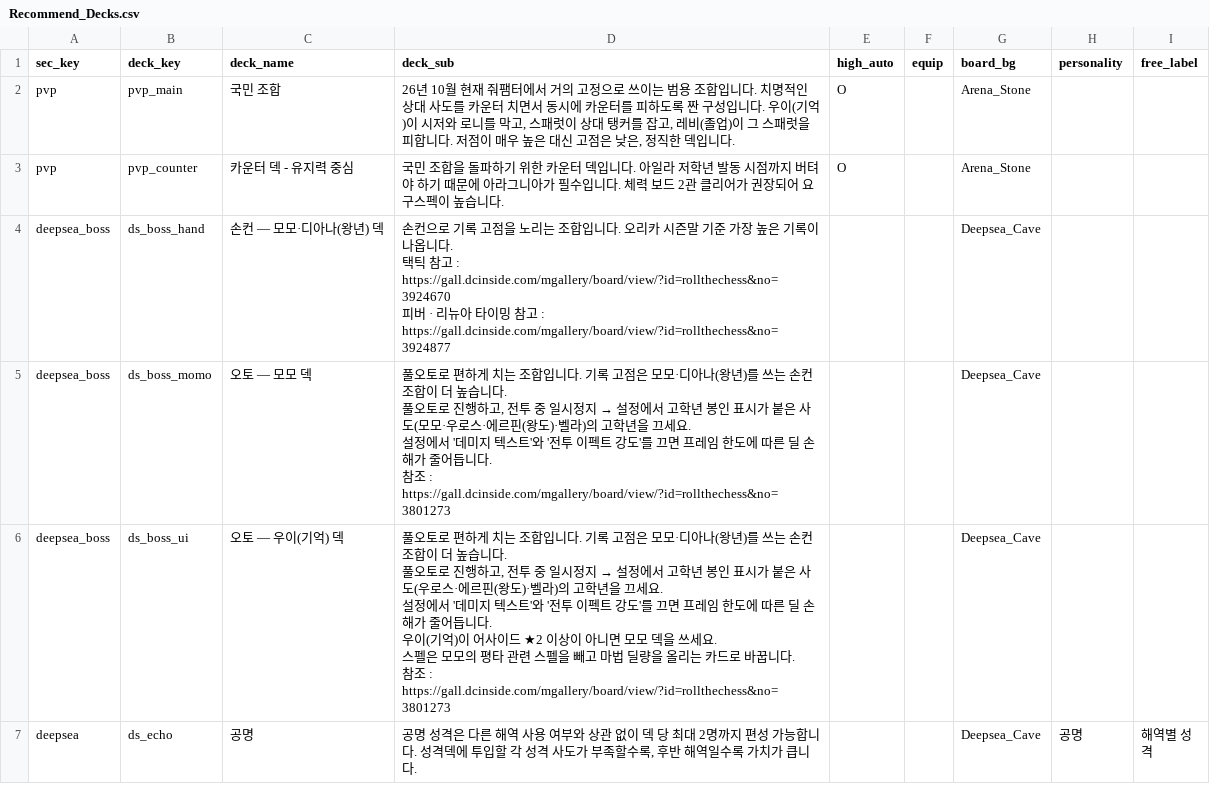
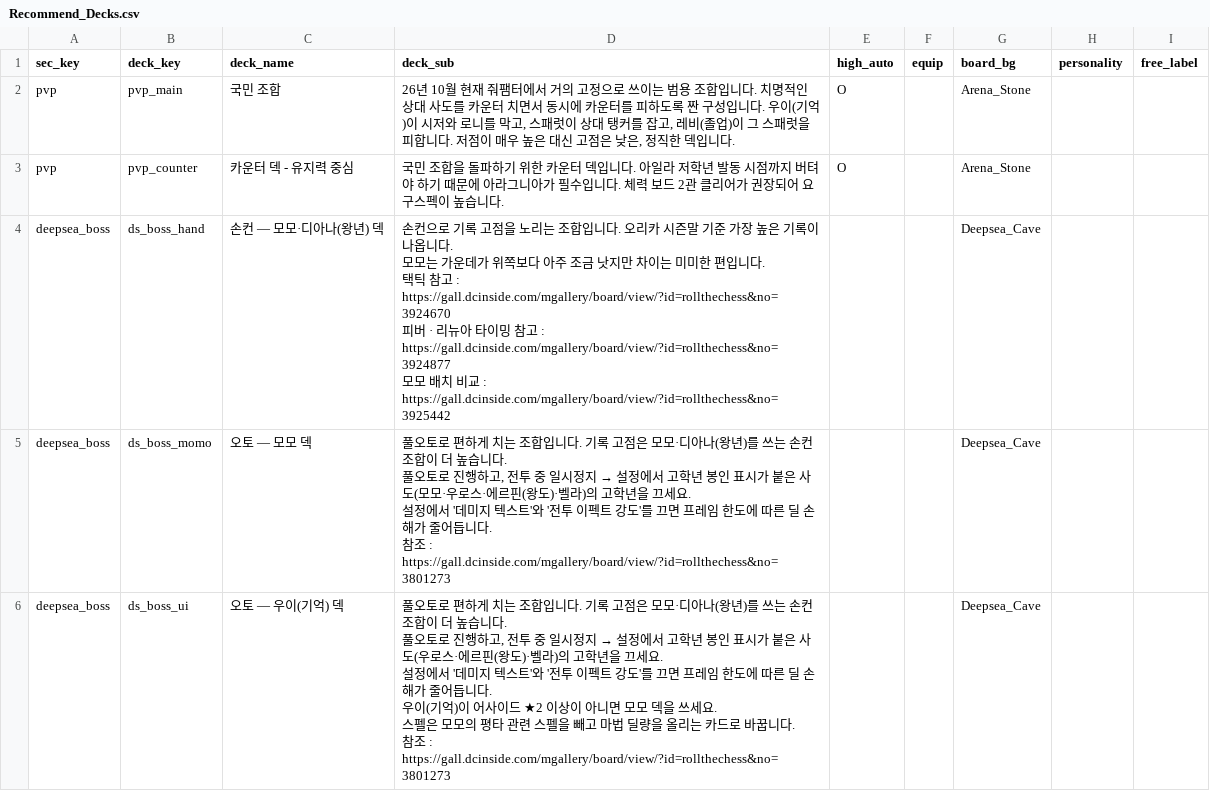
Before and after one commit to mediate1082/Trickal-Revive-Skill-Guide-Beta-0.8, a CSV file: data/Recommend_Decks.csv, drawn as a sheet; only a part is shown; the shorter side is filled out with more unchanged rows.

```diff
--- a/data/Recommend_Decks.csv
+++ b/data/Recommend_Decks.csv
@@ -3,5 +3,7 @@ pvp,pvp_main,국민 조합,"26년 10월 현재 줘팸터에서 거의 고정으
 pvp,pvp_counter,카운터 덱 - 유지력 중심,국민 조합을 돌파하기 위한 카운터 덱입니다. 아일라 저학년 발동 시점까지 버텨야 하기 때문에 아라그니아가 필수입니다. 체력 보드 2관 클리어가 권장되어 요구스펙이 높습니다.,O,,Arena_Stone,,
-deepsea_boss,ds_boss_hand,손컨 — 모모·디아나(왕년) 덱,"손컨으로 기록 고점을 노리는 조합입니다. 오리카 시즌말 기준 가장 높은 기록이 나옵니다.
-택틱 참고 : https://gall.dcinside.com/mgallery/board/view/?id=rollthechess&no=3924670
-피버 · 리뉴아 타이밍 참고 : https://gall.dcinside.com/mgallery/board/view/?id=rollthechess&no=3924877",,,Deepsea_Cave,,
+deepsea_boss,ds_boss_hand,손컨 — 모모·디아나(왕년) 덱,"손컨으로 기록 고점을 노리는 조합입니다. 오리카 시즌말 기준 가장 높은 기록이 나옵니다.
+모모는 가운데가 위쪽보다 아주 조금 낫지만 차이는 미미한 편입니다.
+택틱 참고 : https://gall.dcinside.com/mgallery/board/view/?id=rollthechess&no=3924670
+피버 · 리뉴아 타이밍 참고 : https://gall.dcinside.com/mgallery/board/view/?id=rollthechess&no=3924877
+모모 배치 비교 : https://gall.dcinside.com/mgallery/board/view/?id=rollthechess&no=3925442",,,Deepsea_Cave,,
 deepsea_boss,ds_boss_momo,오토 — 모모 덱,"풀오토로 편하게 치는 조합입니다. 기록 고점은 모모·디아나(왕년)를 쓰는 손컨 조합이 더 높습니다.
```
Also changed, not shown: data/Recommend_Deck_Members.csv, 1 other file.
